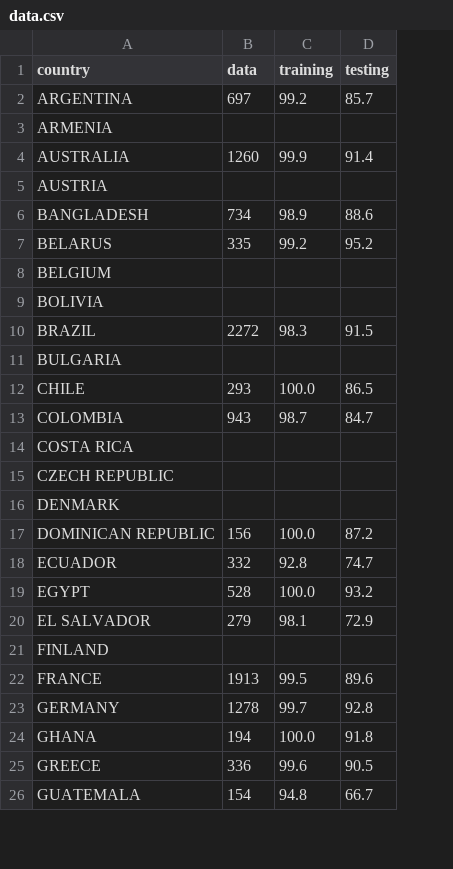
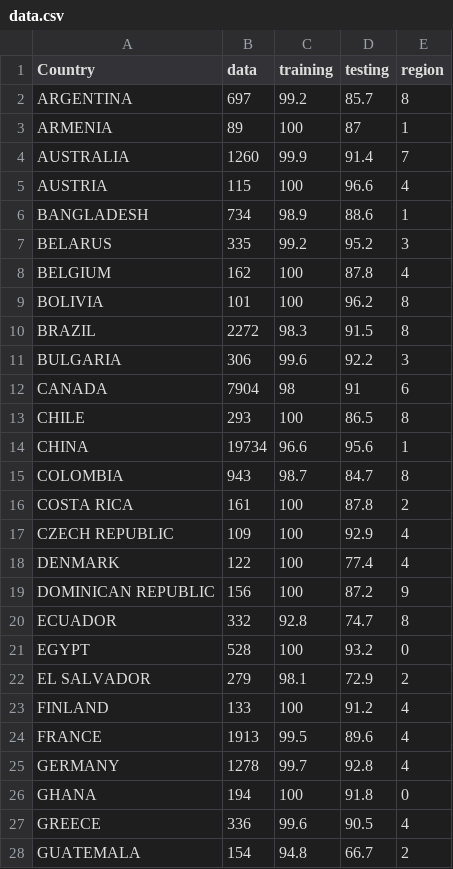
Before and after one commit to ddenning8/Project_3_Conda_Activate, a CSV file: startbootstrap-scrolling-nav-gh-pages/assets/data/data.csv, drawn as a sheet; only a part is shown; addresses are those after the commit; the diff covers the shown part only; the diff names each change by its address in the sheet, - before the commit and + after, or states it on an @@ line.

```diff
--- a/startbootstrap-scrolling-nav-gh-pages/assets/data/data.csv
+++ b/startbootstrap-scrolling-nav-gh-pages/assets/data/data.csv
+column E (region), rows 2-11: 8 | 1 | 7 | 4 | 1 | 3 | 4 | 8 | 8 | 3; row 13: 8; rows 15-28: 8 | 2 | 4 | 4 | 9 | 8 | 0 | 2 | 4 | 4 | 4 | 0 | 4 | 2
-A1: country
+A1: Country
-B3 (data): (empty)
+B3 (data): 89
-C3 (training): (empty)
+C3 (training): 100
-D3 (testing): (empty)
+D3 (testing): 87
-B5 (data): (empty)
+B5 (data): 115
-C5 (training): (empty)
+C5 (training): 100
-D5 (testing): (empty)
+D5 (testing): 96.6
-B8 (data): (empty)
+B8 (data): 162
-C8:C9 (training): (empty)
+C8:C9 (training): 100
-D8 (testing): (empty)
+D8 (testing): 87.8
-B9 (data): (empty)
+B9 (data): 101
-D9 (testing): (empty)
+D9 (testing): 96.2
-B11 (data): (empty)
+B11 (data): 306
-C11 (training): (empty)
+C11 (training): 99.6
-D11 (testing): (empty)
+D11 (testing): 92.2
+row 12: CANADA | 7904 | 98 | 91 | 6
-C13 (training): 100.0
+C13 (training): 100
+row 14: CHINA | 19734 | 96.6 | 95.6 | 1
-B16 (data): (empty)
+B16 (data): 161
-C16:C18 (training): (empty)
+C16:C18 (training): 100
-D16 (testing): (empty)
+D16 (testing): 87.8
-B17 (data): (empty)
+B17 (data): 109
-D17 (testing): (empty)
+D17 (testing): 92.9
-B18 (data): (empty)
+B18 (data): 122
-D18 (testing): (empty)
+D18 (testing): 77.4
-C19 (training): 100.0
+C19 (training): 100
-C21 (training): 100.0
+C21 (training): 100
-B23 (data): (empty)
+B23 (data): 133
-C23 (training): (empty)
+C23 (training): 100
-D23 (testing): (empty)
+D23 (testing): 91.2
-C26 (training): 100.0
+C26 (training): 100
```
Also changed, not shown: 3 added rows, 1 removed row and 38 edited cells elsewhere in this file, Resources/ML_Accuracy_Table.csv, 10 other files.
